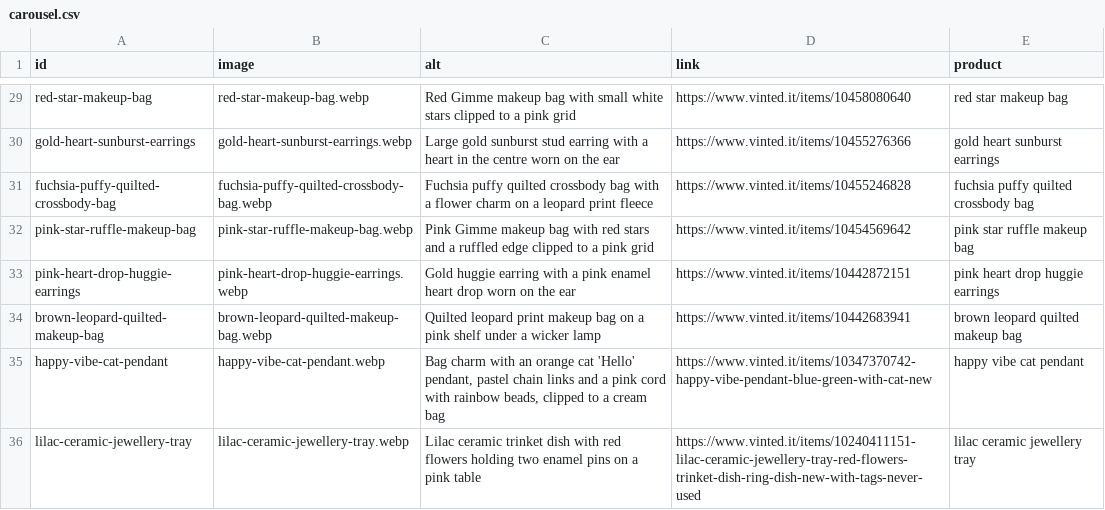
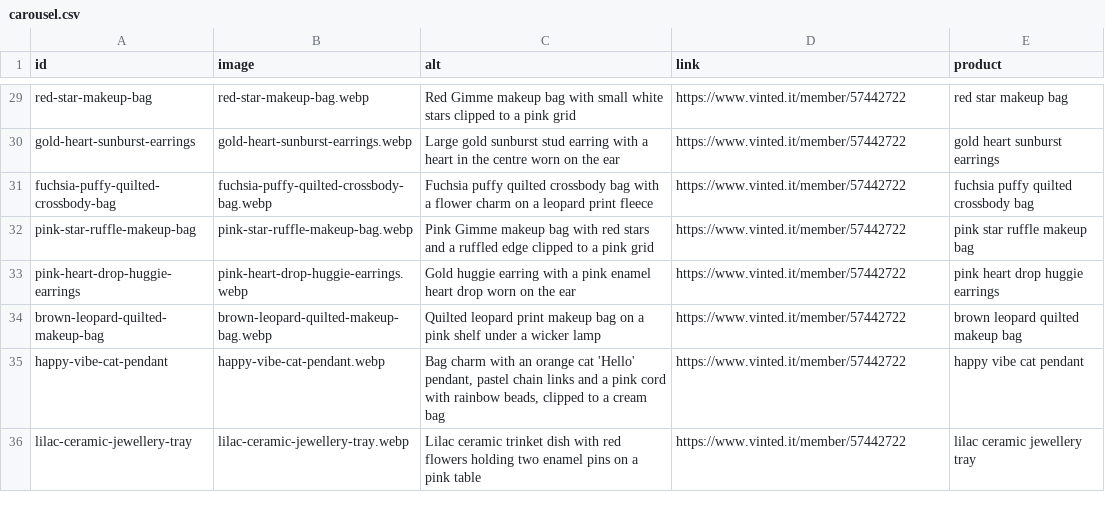
Before and after one commit to riccioeliana-gif/shop-link-launchpad, a CSV file: src/data/carousel.csv, drawn as a sheet; only a part is shown, gaps mark what is left out; the diff covers the shown part only; the diff names each change by its address in the sheet, - before the commit and + after, or states it on an @@ line.

```diff
--- a/src/data/carousel.csv
+++ b/src/data/carousel.csv
-D29 (link): https://www.vinted.it/items/10458080640
+D29 (link): https://www.vinted.it/member/57442722
-D30 (link): https://www.vinted.it/items/10455276366
+D30 (link): https://www.vinted.it/member/57442722
-D31 (link): https://www.vinted.it/items/10455246828
+D31 (link): https://www.vinted.it/member/57442722
-D32 (link): https://www.vinted.it/items/10454569642
+D32 (link): https://www.vinted.it/member/57442722
-D33 (link): https://www.vinted.it/items/10442872151
+D33 (link): https://www.vinted.it/member/57442722
-D34 (link): https://www.vinted.it/items/10442683941
+D34 (link): https://www.vinted.it/member/57442722
-D35 (link): https://www.vinted.it/items/10347370742-happy-vibe-pendant-blue-green-with-cat-new
+D35 (link): https://www.vinted.it/member/57442722
-D36 (link): https://www.vinted.it/items/10240411151-lilac-ceramic-jewellery-tray-red-flowers-trinket-dish-ring-dish-new-with-tags-never-used
+D36 (link): https://www.vinted.it/member/57442722
```
Also changed, not shown: 25 edited cells elsewhere in this file, 5 other files.
